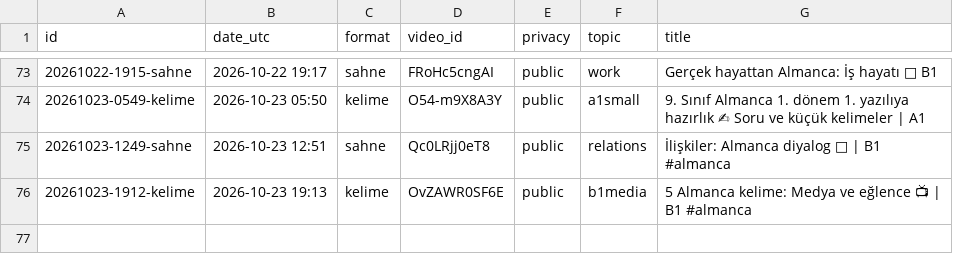
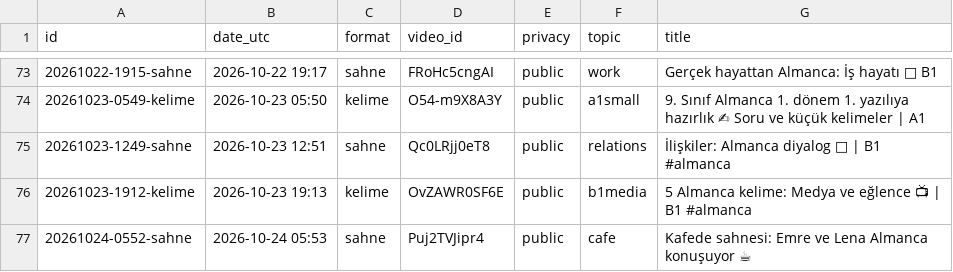
Before and after one commit to olgunkadirgulhan/fenek-shorts, a CSV file: published.csv, drawn as a sheet; only a part is shown, gaps mark what is left out; the diff names each change by its address in the sheet, - before the commit and + after, or states it on an @@ line.

Commit message:
video: 2026-10-24-0553

```diff
--- a/published.csv
+++ b/published.csv
+row 77: 20261024-0552-sahne | 2026-10-24 05:53 | sahne | Puj2TVJipr4 | public | cafe | Kafede sahnesi: Emre ve Lena Almanca konuşuyor ☕
```
Also changed, not shown: 1 other file.
